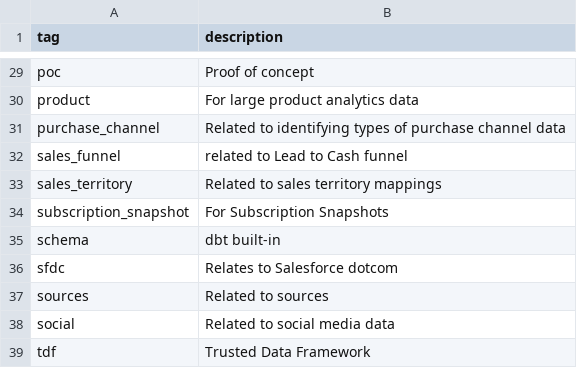
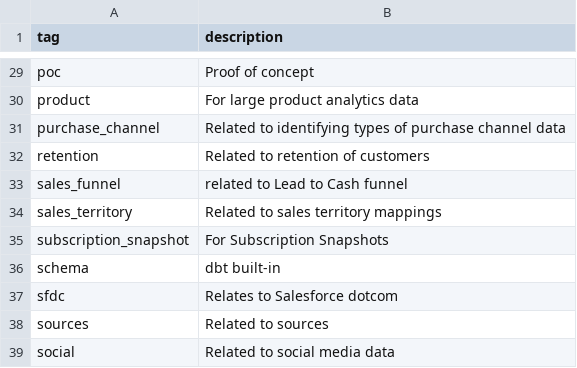
Before and after one commit to ktopcuoglu/gitlab-dbt-analytics, a CSV file: transform/snowflake-dbt/data/valid_tags.csv, drawn as a sheet; only a part is shown, gaps mark what is left out; the shorter side is filled out with more unchanged rows.

```diff
--- a/transform/snowflake-dbt/data/valid_tags.csv
+++ b/transform/snowflake-dbt/data/valid_tags.csv
@@ -31,2 +31,3 @@ product,For large product analytics data
 purchase_channel, Related to identifying types of purchase channel data
+retention, Related to retention of customers
 sales_funnel, related to Lead to Cash funnel
```
Also changed, not shown: 1 other file.
